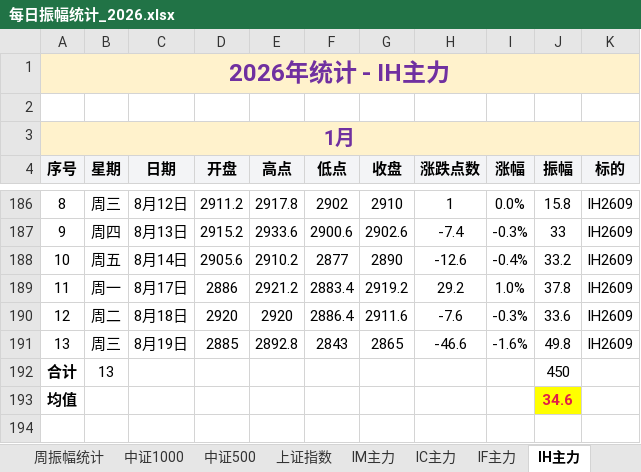
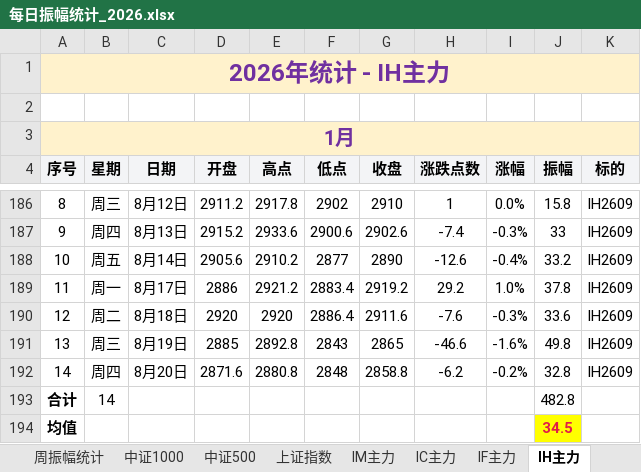
Before and after one commit to iputao-design/futures-amplitude-web, an Excel workbook: 每日振幅统计_2026.xlsx, sheet IH主力, drawn as a sheet; only a part is shown, gaps mark what is left out; values as stored, in another font and other column widths than the file's, no borders; removed rows and columns are numbered as before the commit, all else as after; the diff names each change by its address in the sheet, - before the commit and + after, or states it on an @@ line.

```diff
--- a/每日振幅统计_2026.xlsx (sheet IH主力)
+++ b/每日振幅统计_2026.xlsx (sheet IH主力)
-row 192: 合计 | 13 |  |  |  |  |  |  |  | 450
+row 192: 14 | 周四 | 8月20日 | 2871.6 | 2880.8 | 2848 | 2858.8 | -6.2 | -0.2% | 32.8 | IH2609
+row 193: 合计 | 14 |  |  |  |  |  |  |  | 482.8
-J194 (振幅): 34.6
+J194 (振幅): 34.5
```
Also changed, not shown: sheet 中证1000, sheet 周振幅统计, sheet 汇总, sheet IM主力, 每日振幅统计.xlsx, 5 other files.
